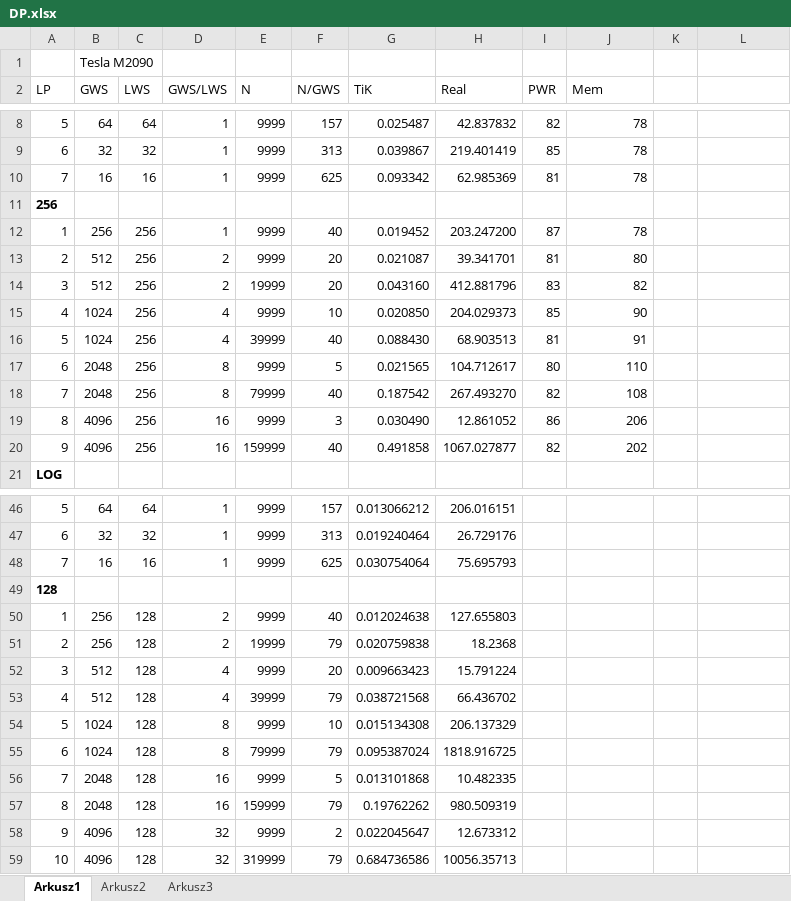
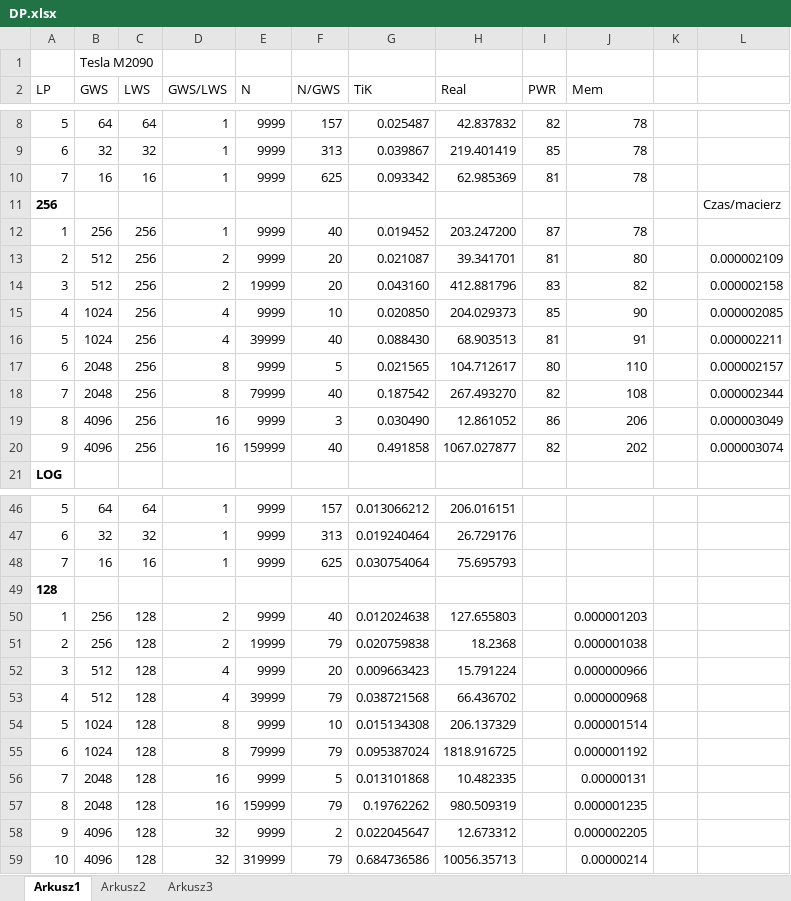
Before and after one commit to paweljw/engths2013, an Excel workbook: praca/DP.xlsx, sheet Arkusz1, drawn as a sheet; only a part is shown, gaps mark what is left out; values as stored, in another font and other column widths than the file's, no borders; the diff names each change by its address in the sheet, - before the commit and + after, or states it on an @@ line.

```diff
--- a/praca/DP.xlsx (sheet Arkusz1)
+++ b/praca/DP.xlsx (sheet Arkusz1)
-L11: (empty)
+L11: Czas/macierz
-L13: (empty)
+L13: 0.000002109
-L14: (empty)
+L14: 0.000002158
-L15: (empty)
+L15: 0.000002085
-L16: (empty)
+L16: 0.000002211
-L17: (empty)
+L17: 0.000002157
-L18: (empty)
+L18: 0.000002344
-L19: (empty)
+L19: 0.000003049
-L20: (empty)
+L20: 0.000003074
-J50 (Mem): (empty)
+J50 (Mem): 0.000001203
-J51 (Mem): (empty)
+J51 (Mem): 0.000001038
-J52 (Mem): (empty)
+J52 (Mem): 0.000000966
-J53 (Mem): (empty)
+J53 (Mem): 0.000000968
-J54 (Mem): (empty)
+J54 (Mem): 0.000001514
-J55 (Mem): (empty)
+J55 (Mem): 0.000001192
-J56 (Mem): (empty)
+J56 (Mem): 0.00000131
-J57 (Mem): (empty)
+J57 (Mem): 0.000001235
-J58 (Mem): (empty)
+J58 (Mem): 0.000002205
-J59 (Mem): (empty)
+J59 (Mem): 0.00000214
```
Also changed, not shown: charts or pictures, 2 other files.
